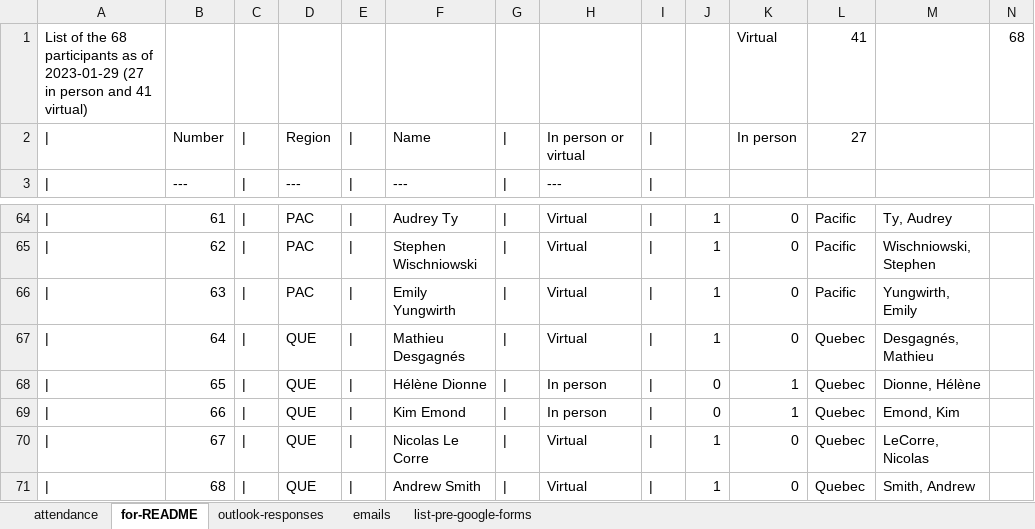
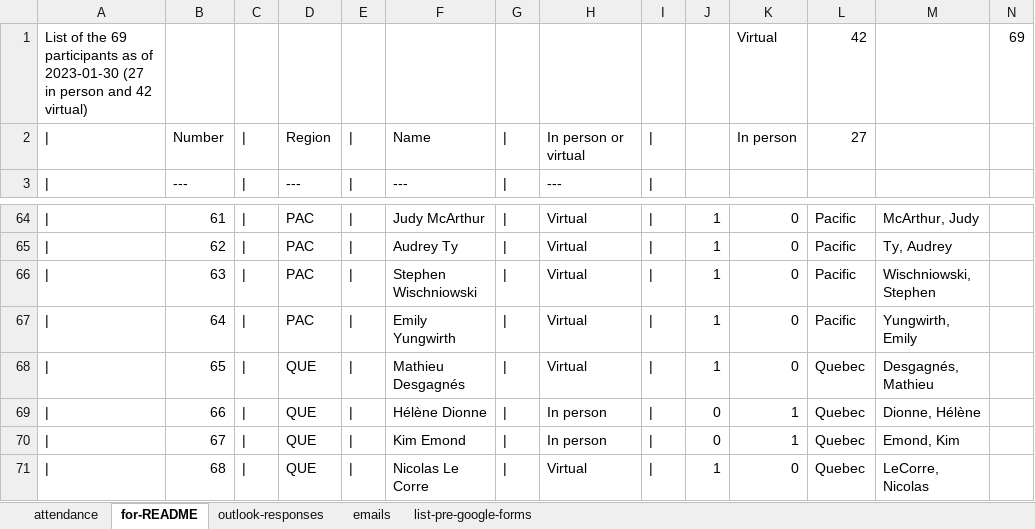
Before and after one commit to TESA-workshops/ageing-best-practices-2023, an Excel workbook: planning/workshop-participants.xlsx, sheet for-README, drawn as a sheet; only a part is shown, gaps mark what is left out; values as stored, in another font and other column widths than the file's, no borders; removed rows and columns are numbered as before the commit, all else as after; the diff covers the shown part only; the diff names each change by its address in the sheet, - before the commit and + after, or states it on an @@ line.

Commit message:
update README and participants, and add Karen's talks

```diff
--- a/planning/workshop-participants.xlsx (sheet for-README)
+++ b/planning/workshop-participants.xlsx (sheet for-README)
-row 1: List of the 68 participants as of 2023-01-29 (27 in person and 41 virtual) |  |  |  |  |  |  |  |  |  | Virtual | 41 |  | 68
+row 1: List of the 69 participants as of 2023-01-30 (27 in person and 42 virtual) |  |  |  |  |  |  |  |  |  | Virtual | 42 |  | 69
-F64: Audrey Ty
+F64: Judy McArthur
-M64: Ty, Audrey
+M64: McArthur, Judy
-F65: Stephen Wischniowski
+F65: Audrey Ty
-M65: Wischniowski, Stephen
+M65: Ty, Audrey
-F66: Emily Yungwirth
+F66: Stephen Wischniowski
-M66: Yungwirth, Emily
+M66: Wischniowski, Stephen
-D67: QUE
+D67: PAC
-F67: Mathieu Desgagnés
+F67: Emily Yungwirth
-L67: Quebec
+L67: Pacific
-M67: Desgagnés, Mathieu
+M67: Yungwirth, Emily
-F68: Hélène Dionne
+F68: Mathieu Desgagnés
-H68: In person
+H68: Virtual
-J68: 0
+J68: 1
-K68: 1
+K68: 0
-M68: Dionne, Hélène
+M68: Desgagnés, Mathieu
-F69: Kim Emond
+F69: Hélène Dionne
-M69: Emond, Kim
+M69: Dionne, Hélène
-F70: Nicolas Le Corre
+F70: Kim Emond
-H70: Virtual
+H70: In person
-J70: 1
+J70: 0
-K70: 0
+K70: 1
-M70: LeCorre, Nicolas
+M70: Emond, Kim
-F71: Andrew Smith
+F71: Nicolas Le Corre
-M71: Smith, Andrew
+M71: LeCorre, Nicolas
```
Also changed, not shown: 1 added row and 73 edited cells elsewhere in this sheet, sheet outlook-responses, sheet attendance, formulas that keep their value, 5 other files.
